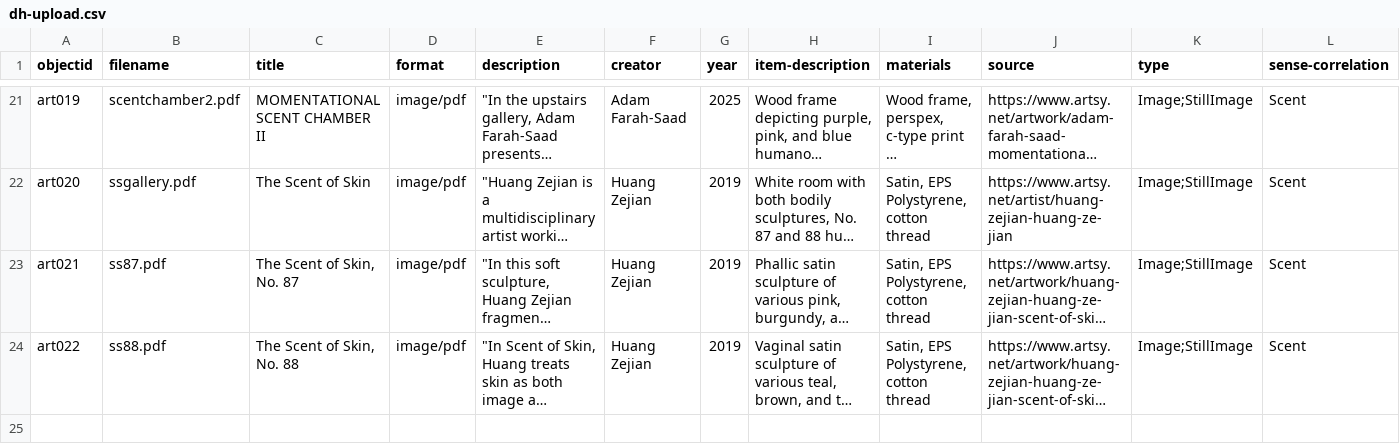
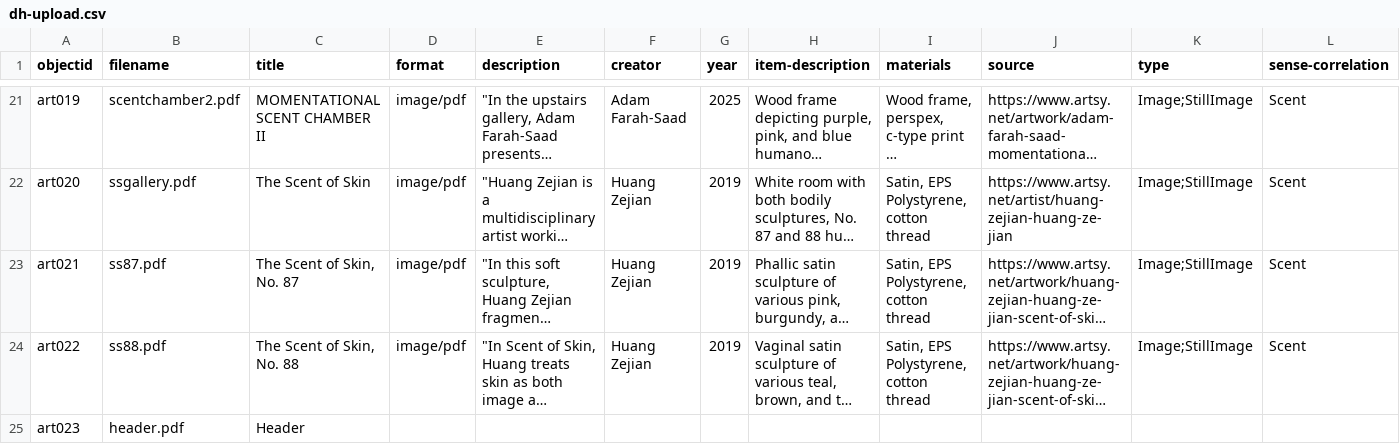
Before and after one commit to PaigeMartins/contemporary-art-and-the-senses, a CSV file: _data/dh-upload.csv, drawn as a sheet; only a part is shown, gaps mark what is left out; long unchanged cells end in …; the diff names each change by its address in the sheet, - before the commit and + after, or states it on an @@ line.

Commit message:
Add new artwork entries to dh-upload.csv
Updated the dataset by adding new entries and descriptions for various artworks, including 'The Scent of Skin' series by Huang Zejian.

```diff
--- a/_data/dh-upload.csv
+++ b/_data/dh-upload.csv
+row 25: art023 | header.pdf | Header
```
